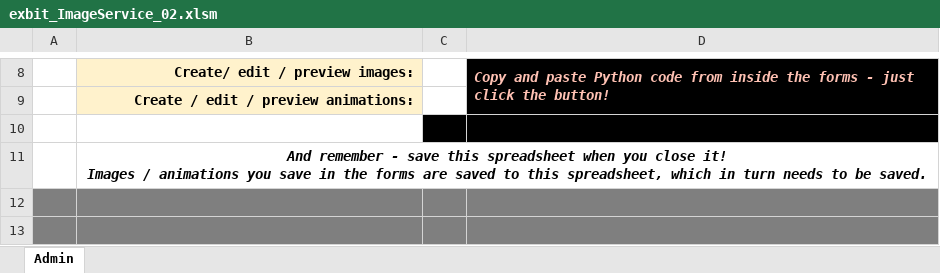
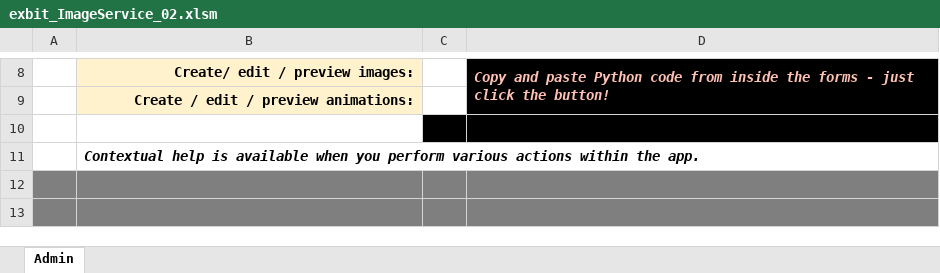
Before and after one commit to PragmaticPhil/create_microbit_image, an Excel workbook: exbit_ImageService_02.xlsm, sheet Admin, drawn as a sheet; only a part is shown, gaps mark what is left out; values as stored, in another font and other column widths than the file's, no borders; charts and pictures not drawn; ↵ is a line break in a cell; the diff covers the shown part only; the diff names each change by its address in the sheet, - before the commit and + after, or states it on an @@ line.

Commit message:
Add files via upload

```diff
--- a/exbit_ImageService_02.xlsm (sheet Admin)
+++ b/exbit_ImageService_02.xlsm (sheet Admin)
-B11: And remember - save this spreadsheet when you close it! ↵ Images / animations you save in the forms are saved to this spreadsheet, which in turn needs to be saved.
+B11: Contextual help is available when you perform various actions within the app.
-B11 alignment: center
+B11 alignment: left
```
Also changed, not shown: 45 added rows and cell formats elsewhere in this sheet, charts or pictures.
